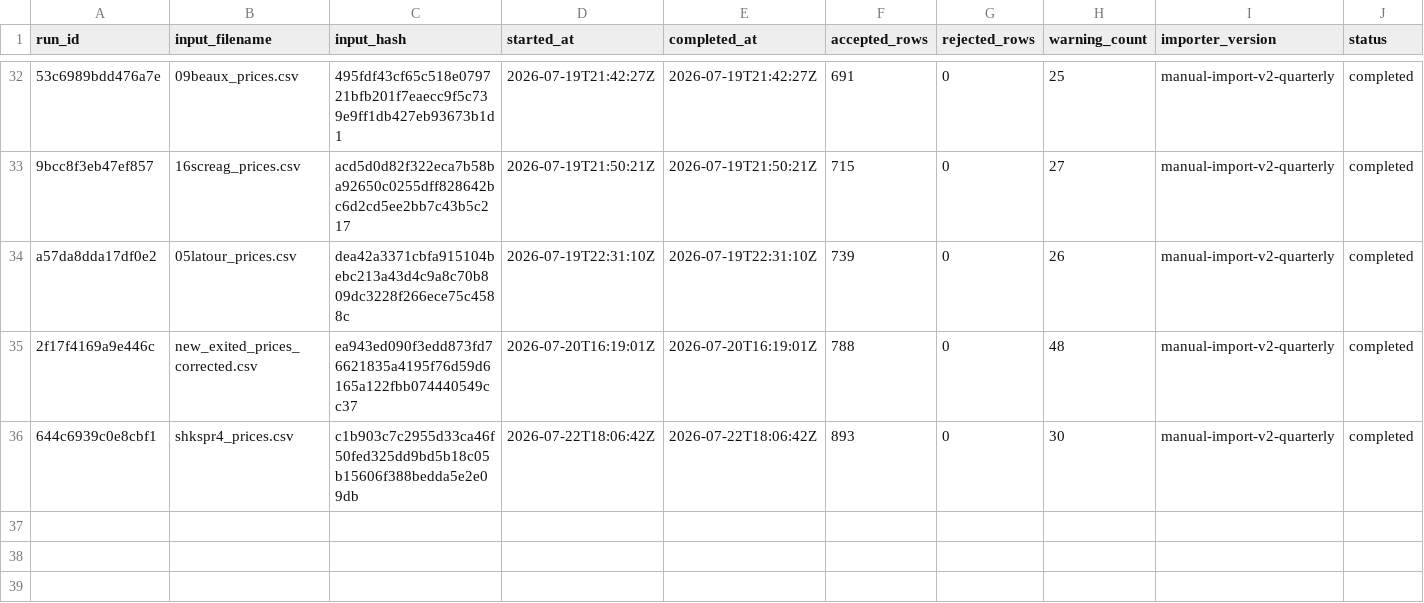
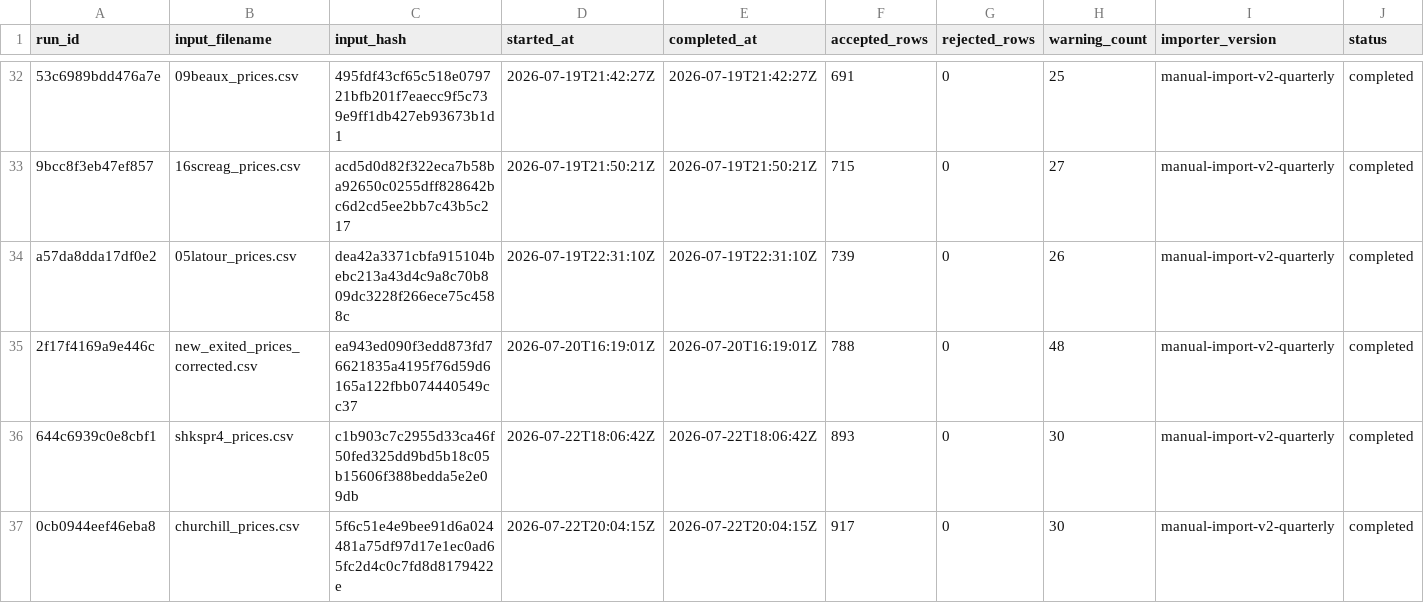
Before and after one commit to Marshdoggo/rally-terminal, a CSV file: data/normalized/import_runs.csv, drawn as a sheet; only a part is shown, gaps mark what is left out; the diff names each change by its address in the sheet, - before the commit and + after, or states it on an @@ line.

```diff
--- a/data/normalized/import_runs.csv
+++ b/data/normalized/import_runs.csv
+row 37: 0cb0944eef46eba8 | churchill_prices.csv | 5f6c51e4e9bee91d6a024481a75df97d17e1ec0ad65fc2d4c0c7fd8d8179422e | 2026-07-22T20:04:15Z | 2026-07-22T20:04:15Z | 917 | 0 | 30 | manual-import-v2-quarterly | completed
```
Also changed, not shown: data/processed/exchange_data_quality_report.csv, data/processed/exchange_reconciliation_report.csv, 16 other files.
